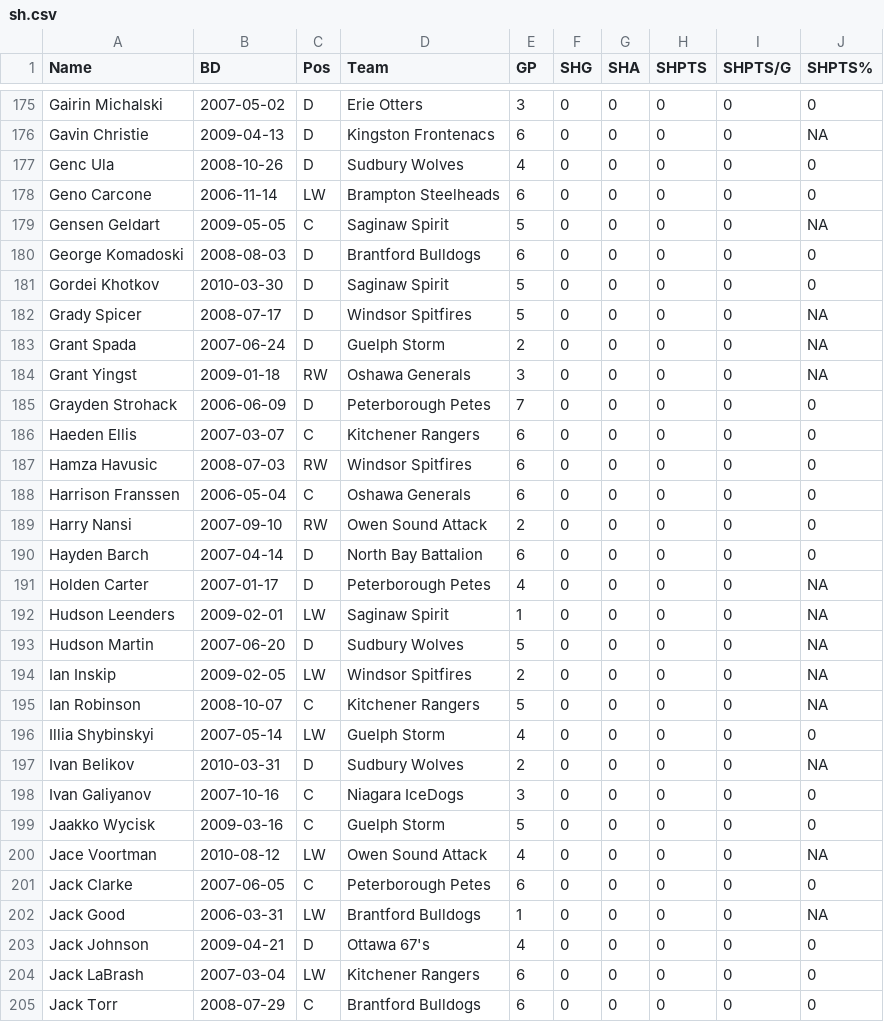
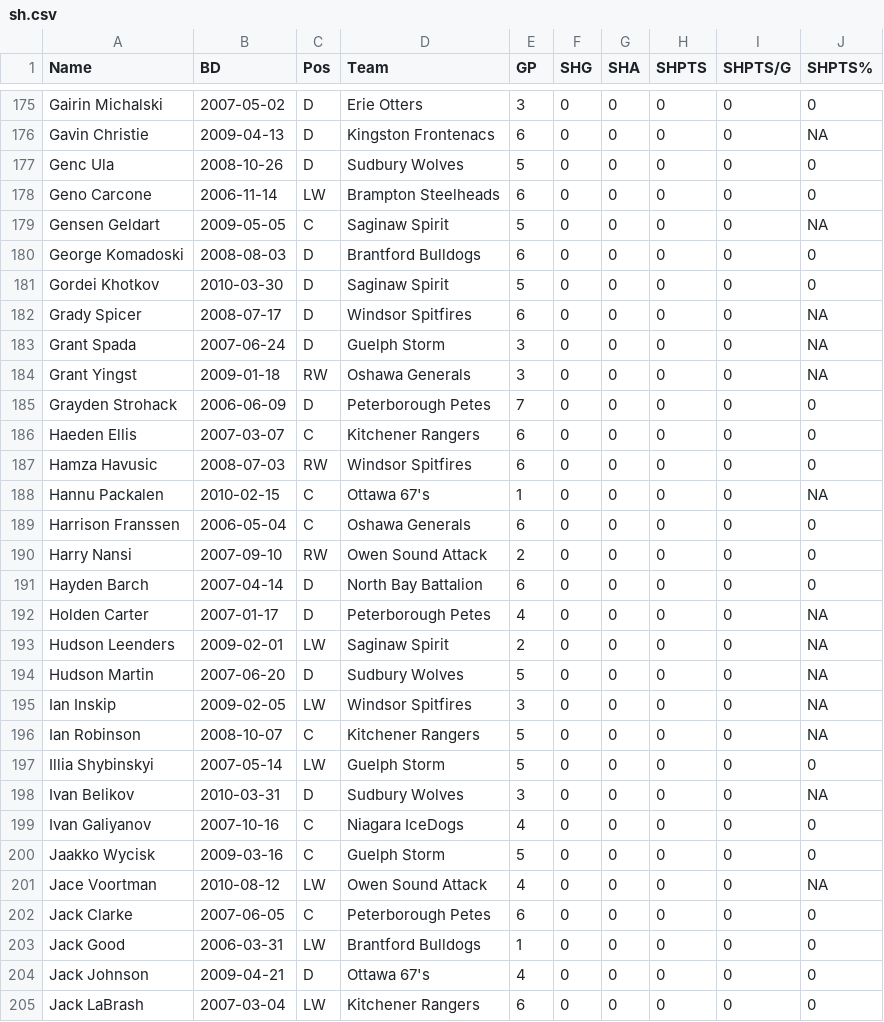
Before and after one commit to NoahCornish/OHLDataHub, a CSV file: data/current/sh.csv, drawn as a sheet; only a part is shown, gaps mark what is left out; the shorter side is filled out with more unchanged rows; the diff covers the shown part only.

```diff
--- a/data/current/sh.csv
+++ b/data/current/sh.csv
@@ -176,3 +176,3 @@
 "Gavin Christie",2009-04-13,"D","Kingston Frontenacs",6,0,0,0,0,NA
-"Genc Ula",2008-10-26,"D","Sudbury Wolves",4,0,0,0,0,0
+"Genc Ula",2008-10-26,"D","Sudbury Wolves",5,0,0,0,0,0
 "Geno Carcone",2006-11-14,"LW","Brampton Steelheads",6,0,0,0,0,0
@@ -181,4 +181,4 @@
 "Gordei Khotkov",2010-03-30,"D","Saginaw Spirit",5,0,0,0,0,0
-"Grady Spicer",2008-07-17,"D","Windsor Spitfires",5,0,0,0,0,NA
-"Grant Spada",2007-06-24,"D","Guelph Storm",2,0,0,0,0,NA
+"Grady Spicer",2008-07-17,"D","Windsor Spitfires",6,0,0,0,0,NA
+"Grant Spada",2007-06-24,"D","Guelph Storm",3,0,0,0,0,NA
 "Grant Yingst",2009-01-18,"RW","Oshawa Generals",3,0,0,0,0,NA
@@ -187,2 +187,3 @@
 "Hamza Havusic",2008-07-03,"RW","Windsor Spitfires",6,0,0,0,0,0
+"Hannu Packalen",2010-02-15,"C","Ottawa 67's",1,0,0,0,0,NA
 "Harrison Franssen",2006-05-04,"C","Oshawa Generals",6,0,0,0,0,0
@@ -191,9 +192,9 @@
 "Holden Carter",2007-01-17,"D","Peterborough Petes",4,0,0,0,0,NA
-"Hudson Leenders",2009-02-01,"LW","Saginaw Spirit",1,0,0,0,0,NA
+"Hudson Leenders",2009-02-01,"LW","Saginaw Spirit",2,0,0,0,0,NA
 "Hudson Martin",2007-06-20,"D","Sudbury Wolves",5,0,0,0,0,NA
-"Ian Inskip",2009-02-05,"LW","Windsor Spitfires",2,0,0,0,0,NA
+"Ian Inskip",2009-02-05,"LW","Windsor Spitfires",3,0,0,0,0,NA
 "Ian Robinson",2008-10-07,"C","Kitchener Rangers",5,0,0,0,0,NA
-"Illia Shybinskyi",2007-05-14,"LW","Guelph Storm",4,0,0,0,0,0
-"Ivan Belikov",2010-03-31,"D","Sudbury Wolves",2,0,0,0,0,NA
-"Ivan Galiyanov",2007-10-16,"C","Niagara IceDogs",3,0,0,0,0,0
+"Illia Shybinskyi",2007-05-14,"LW","Guelph Storm",5,0,0,0,0,0
+"Ivan Belikov",2010-03-31,"D","Sudbury Wolves",3,0,0,0,0,NA
+"Ivan Galiyanov",2007-10-16,"C","Niagara IceDogs",4,0,0,0,0,0
 "Jaakko Wycisk",2009-03-16,"C","Guelph Storm",5,0,0,0,0,0
@@ -201,3 +202,3 @@
 "Jack Clarke",2007-06-05,"C","Peterborough Petes",6,0,0,0,0,0
-"Jack Good",2006-03-31,"LW","Brantford Bulldogs",1,0,0,0,0,NA
+"Jack Good",2006-03-31,"LW","Brantford Bulldogs",1,0,0,0,0,0
 "Jack Johnson",2009-04-21,"D","Ottawa 67's",4,0,0,0,0,0
```
Also changed, not shown: 3 added rows, 1 removed row and 73 edited cells elsewhere in this file, data/current/draft.csv, data/current/ev.csv, 5 other files.
